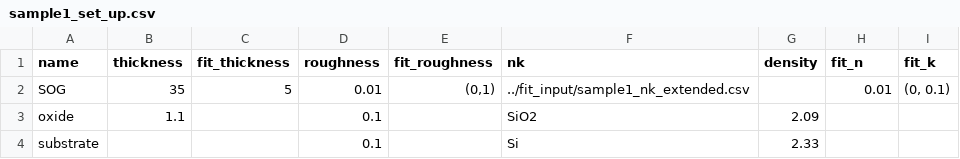
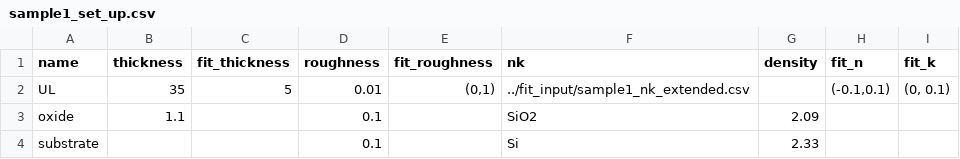
Before and after one commit to kasandrle/XRR_modeling, a CSV file: fit_input/sample1_set_up.csv, drawn as a sheet.

```diff
--- a/fit_input/sample1_set_up.csv
+++ b/fit_input/sample1_set_up.csv
@@ -1,3 +1,3 @@
 name,thickness,fit_thickness,roughness,fit_roughness,nk,density,fit_n,fit_k
-SOG,35,5,0.01,"(0,1)",../fit_input/sample1_nk_extended.csv,,0.01,"(0, 0.1)"
+UL,35,5,0.01,"(0,1)",../fit_input/sample1_nk_extended.csv,,"(-0.1,0.1)","(0, 0.1)"
 oxide,1.1,,0.1,,SiO2,2.09,,
```
Also changed, not shown: 9 other files.
